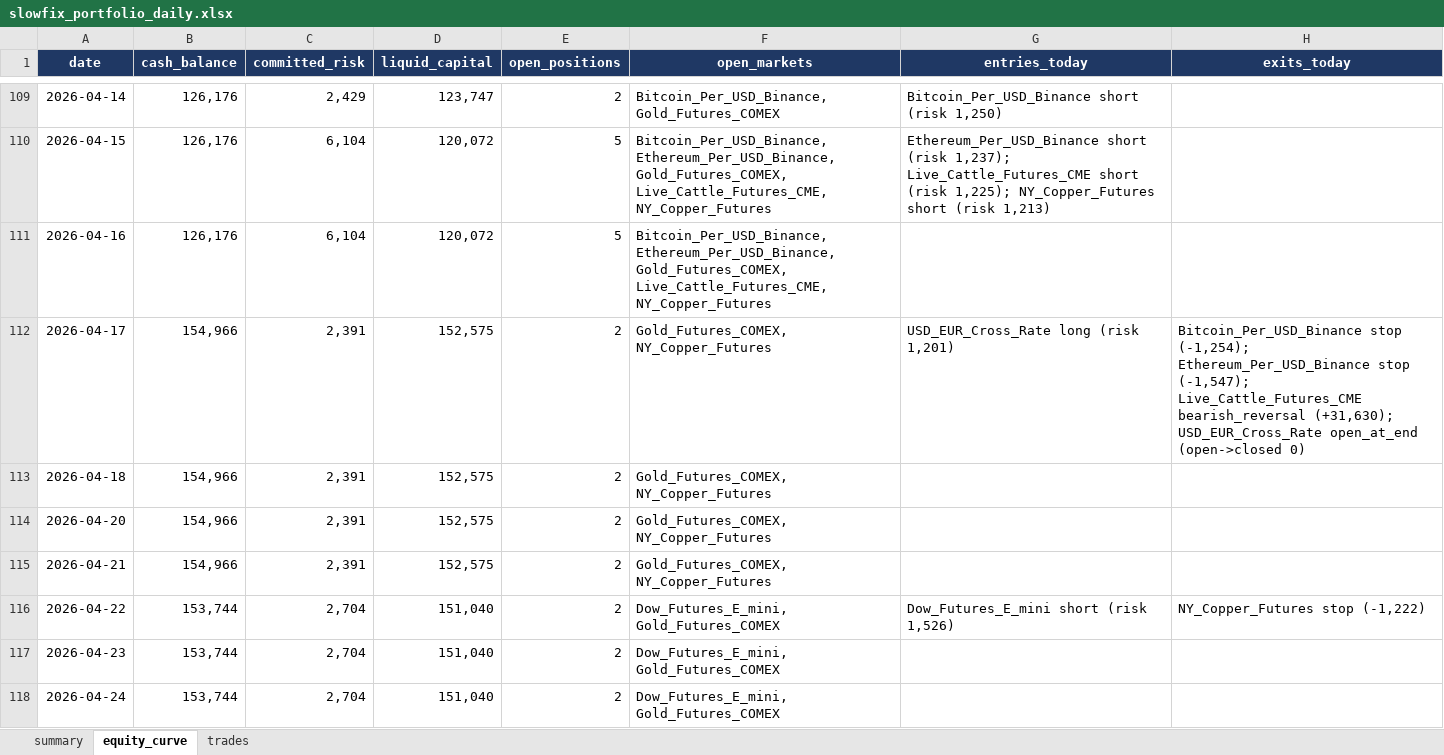
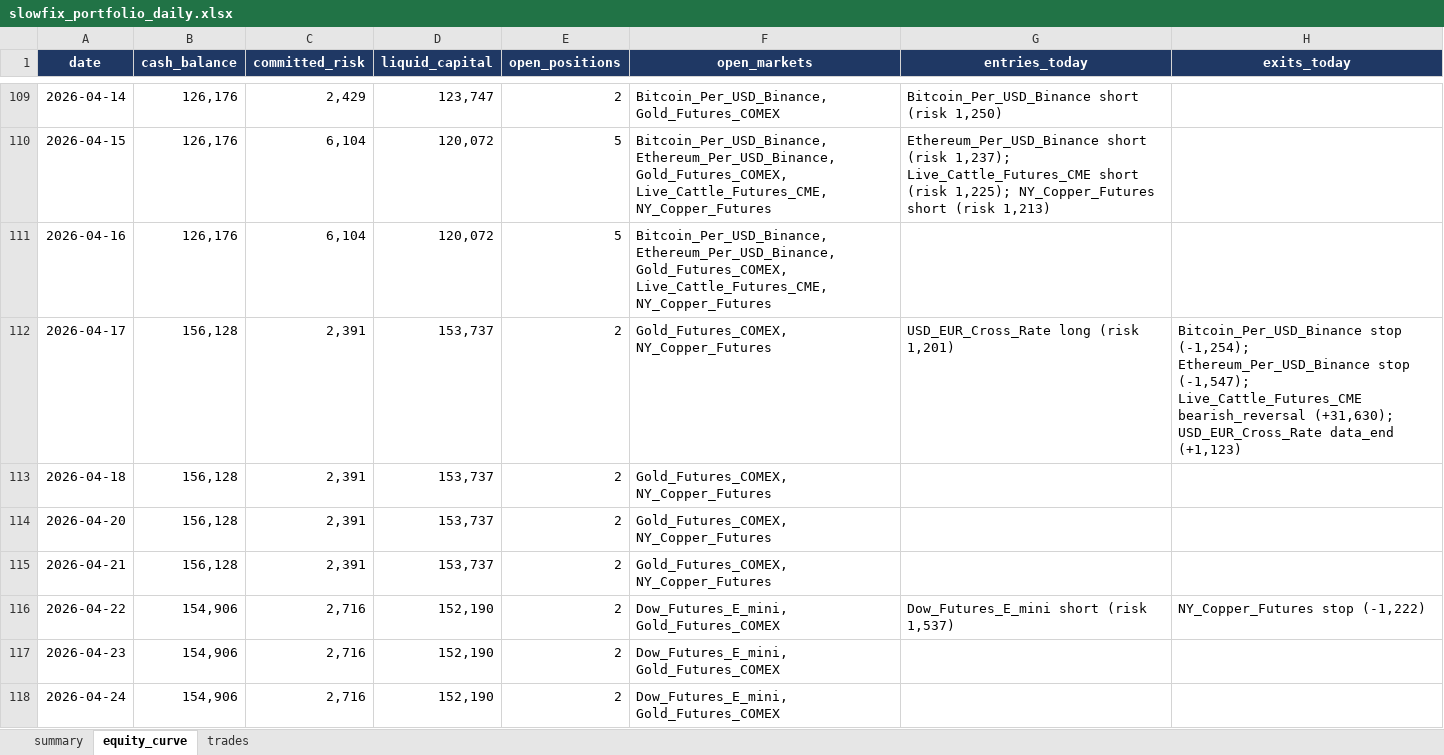
Before and after one commit to Rietveld800/strategy_tester, an Excel workbook: output/slowfix_portfolio_daily.xlsx, sheet equity_curve, drawn as a sheet; only a part is shown, gaps mark what is left out; values as stored, in another font and other column widths than the file's, no borders; charts and pictures not drawn; the diff covers the shown part only; the diff names each change by its address in the sheet, - before the commit and + after, or states it on an @@ line.

```diff
--- a/output/slowfix_portfolio_daily.xlsx (sheet equity_curve)
+++ b/output/slowfix_portfolio_daily.xlsx (sheet equity_curve)
-B112:B115 (cash_balance): 154,966
+B112:B115 (cash_balance): 156,128
-D112:D115 (liquid_capital): 152,575
+D112:D115 (liquid_capital): 153,737
-H112 (exits_today): …(+31,630); USD_EUR_Cross_Rate open_at_end (open->closed 0)
+H112 (exits_today): …(+31,630); USD_EUR_Cross_Rate data_end (+1,123)
-B116:B118 (cash_balance): 153,744
+B116:B118 (cash_balance): 154,906
-C116:C118 (committed_risk): 2,704
+C116:C118 (committed_risk): 2,716
-D116:D118 (liquid_capital): 151,040
+D116:D118 (liquid_capital): 152,190
-G116 (entries_today): Dow_Futures_E_mini short (risk 1,526)
+G116 (entries_today): Dow_Futures_E_mini short (risk 1,537)
```
Also changed, not shown: 244 edited cells elsewhere in this sheet, sheet trades, sheet summary, output/quickfix_all_markets_daily.xlsx, output/quickfix_portfolio_daily.xlsx, 13 other files.
